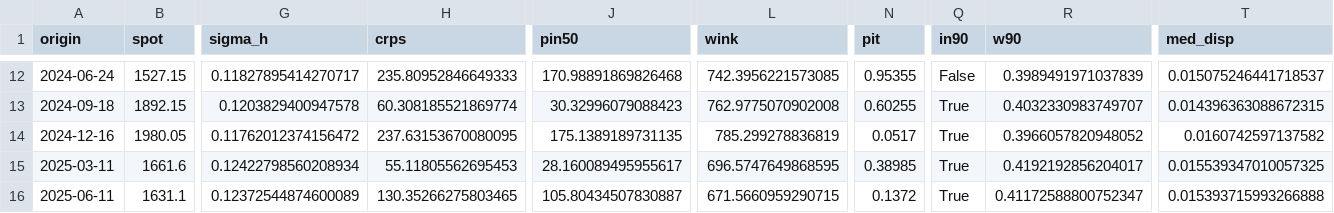
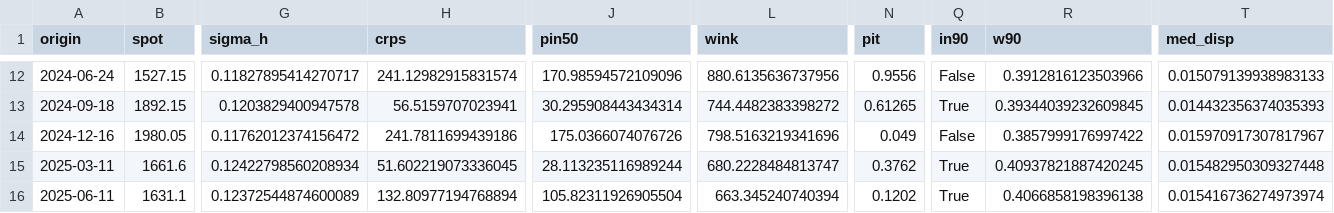
Before and after one commit to sherifomarsaleh/testahil, a CSV file: engine/panels/IN_INFY_60d.csv, drawn as a sheet; only a part is shown, gaps mark what is left out; the diff covers the shown part only; the diff names each change by its address in the sheet, - before the commit and + after, or states it on an @@ line.

```diff
--- a/engine/panels/IN_INFY_60d.csv
+++ b/engine/panels/IN_INFY_60d.csv
-H12 (crps): 235.80952846649333
+H12 (crps): 241.12982915831574
-J12 (pin50): 170.98891869826468
+J12 (pin50): 170.98594572109096
-L12 (wink): 742.3956221573085
+L12 (wink): 880.6135636737956
-N12 (pit): 0.95355
+N12 (pit): 0.9556
-R12 (w90): 0.3989491971037839
+R12 (w90): 0.3912816123503966
-T12 (med_disp): 0.015075246441718537
+T12 (med_disp): 0.015079139938983133
-H13 (crps): 60.308185521869774
+H13 (crps): 56.5159707023941
-J13 (pin50): 30.32996079088423
+J13 (pin50): 30.295908443434314
-L13 (wink): 762.9775070902008
+L13 (wink): 744.4482383398272
-N13 (pit): 0.60255
+N13 (pit): 0.61265
-R13 (w90): 0.4032330983749707
+R13 (w90): 0.39344039232609845
-T13 (med_disp): 0.014396363088672315
+T13 (med_disp): 0.014432356374035393
-H14 (crps): 237.63153670080095
+H14 (crps): 241.7811699439186
-J14 (pin50): 175.1389189731135
+J14 (pin50): 175.0366074076726
-L14 (wink): 785.299278836819
+L14 (wink): 798.5163219341696
-N14 (pit): 0.0517
+N14 (pit): 0.049
-Q14 (in90): True
+Q14 (in90): False
-R14 (w90): 0.3966057820948052
+R14 (w90): 0.3857999176997422
-T14 (med_disp): 0.0160742597137582
+T14 (med_disp): 0.015970917307817967
-H15 (crps): 55.11805562695453
+H15 (crps): 51.602219073336045
-J15 (pin50): 28.160089495955617
+J15 (pin50): 28.113235116989244
-L15 (wink): 696.5747649868595
+L15 (wink): 680.2228484813747
-N15 (pit): 0.38985
+N15 (pit): 0.3762
-R15 (w90): 0.4192192856204017
+R15 (w90): 0.40937821887420245
-T15 (med_disp): 0.015539347010057325
+T15 (med_disp): 0.015482950309327448
-H16 (crps): 130.35266275803465
+H16 (crps): 132.80977194768894
-J16 (pin50): 105.80434507830887
+J16 (pin50): 105.82311926905504
-L16 (wink): 671.5660959290715
+L16 (wink): 663.345240740394
-N16 (pit): 0.1372
+N16 (pit): 0.1202
-R16 (w90): 0.41172588800752347
+R16 (w90): 0.4066858198396138
-T16 (med_disp): 0.015393715993266888
+T16 (med_disp): 0.015416736274973974
```
Also changed, not shown: 78 edited cells elsewhere in this file.
